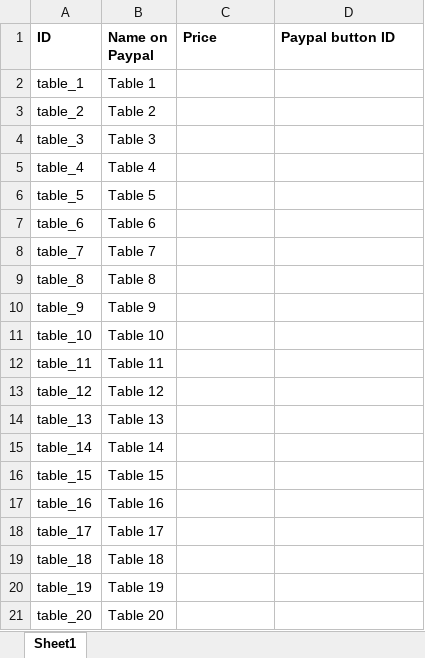
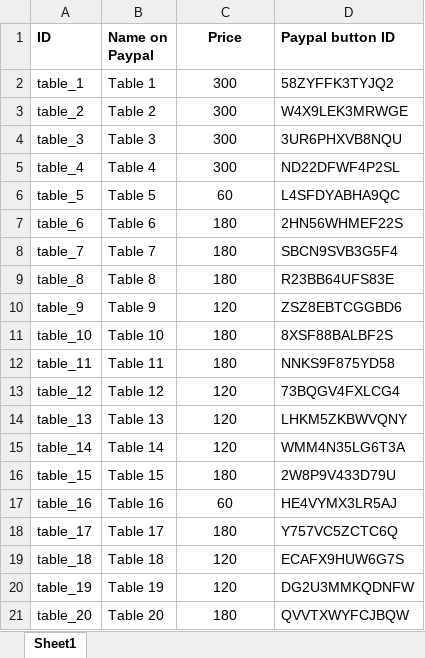
Before and after one commit to wmchristie/logsdon, an Excel workbook: beat-mich-again/resources/paypal_buttons.xlsx, sheet Sheet1, drawn as a sheet; only a part is shown; values as stored, in another font and other column widths than the file's, no borders; charts and pictures not drawn; the diff covers the shown part only; the diff names each change by its address in the sheet, - before the commit and + after, or states it on an @@ line.

```diff
--- a/beat-mich-again/resources/paypal_buttons.xlsx (sheet Sheet1)
+++ b/beat-mich-again/resources/paypal_buttons.xlsx (sheet Sheet1)
-C1 alignment: left
+C1 alignment: center
-C2:C5 (Price): (empty)
+C2:C5 (Price): 300
-D2 (Paypal button ID): (empty)
+D2 (Paypal button ID): 58ZYFFK3TYJQ2
-D3 (Paypal button ID): (empty)
+D3 (Paypal button ID): W4X9LEK3MRWGE
-D4 (Paypal button ID): (empty)
+D4 (Paypal button ID): 3UR6PHXVB8NQU
-D5 (Paypal button ID): (empty)
+D5 (Paypal button ID): ND22DFWF4P2SL
-C6 (Price): (empty)
+C6 (Price): 60
-D6 (Paypal button ID): (empty)
+D6 (Paypal button ID): L4SFDYABHA9QC
-C7:C9 (Price): (empty)
+C7:C9 (Price): 180
-D7 (Paypal button ID): (empty)
+D7 (Paypal button ID): 2HN56WHMEF22S
-D8 (Paypal button ID): (empty)
+D8 (Paypal button ID): SBCN9SVB3G5F4
-D9 (Paypal button ID): (empty)
+D9 (Paypal button ID): R23BB64UFS83E
-C10 (Price): (empty)
+C10 (Price): 120
-D10 (Paypal button ID): (empty)
+D10 (Paypal button ID): ZSZ8EBTCGGBD6
-C11:C12 (Price): (empty)
+C11:C12 (Price): 180
-D11 (Paypal button ID): (empty)
+D11 (Paypal button ID): 8XSF88BALBF2S
-D12 (Paypal button ID): (empty)
+D12 (Paypal button ID): NNKS9F875YD58
-C13:C15 (Price): (empty)
+C13:C15 (Price): 120
-D13 (Paypal button ID): (empty)
+D13 (Paypal button ID): 73BQGV4FXLCG4
-D14 (Paypal button ID): (empty)
+D14 (Paypal button ID): LHKM5ZKBWVQNY
-D15 (Paypal button ID): (empty)
+D15 (Paypal button ID): WMM4N35LG6T3A
-C16 (Price): (empty)
+C16 (Price): 180
-D16 (Paypal button ID): (empty)
+D16 (Paypal button ID): 2W8P9V433D79U
-C17 (Price): (empty)
+C17 (Price): 60
-D17 (Paypal button ID): (empty)
+D17 (Paypal button ID): HE4VYMX3LR5AJ
-C18 (Price): (empty)
+C18 (Price): 180
-D18 (Paypal button ID): (empty)
+D18 (Paypal button ID): Y757VC5ZCTC6Q
-C19:C20 (Price): (empty)
+C19:C20 (Price): 120
-D19 (Paypal button ID): (empty)
+D19 (Paypal button ID): ECAFX9HUW6G7S
-D20 (Paypal button ID): (empty)
+D20 (Paypal button ID): DG2U3MMKQDNFW
-C21 (Price): (empty)
+C21 (Price): 180
-D21 (Paypal button ID): (empty)
+D21 (Paypal button ID): QVVTXWYFCJBQW
```
Also changed, not shown: 38 edited cells elsewhere in this sheet, charts or pictures, 6 other files.
